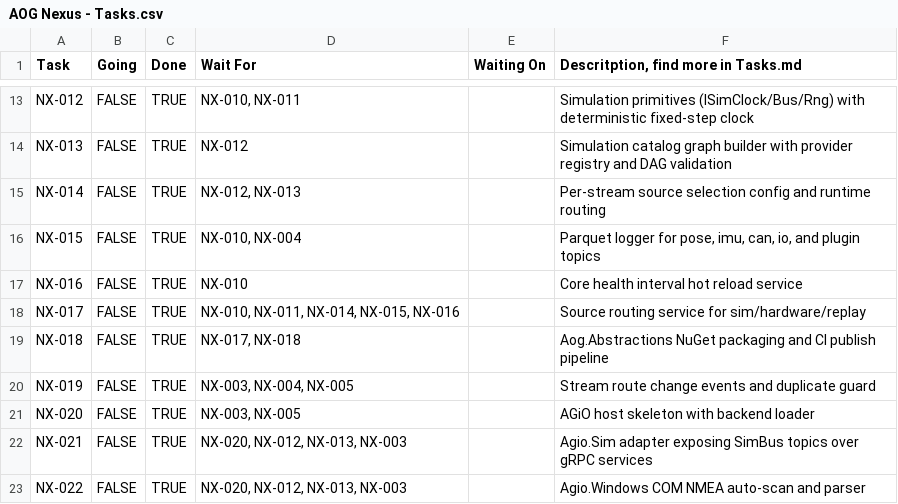
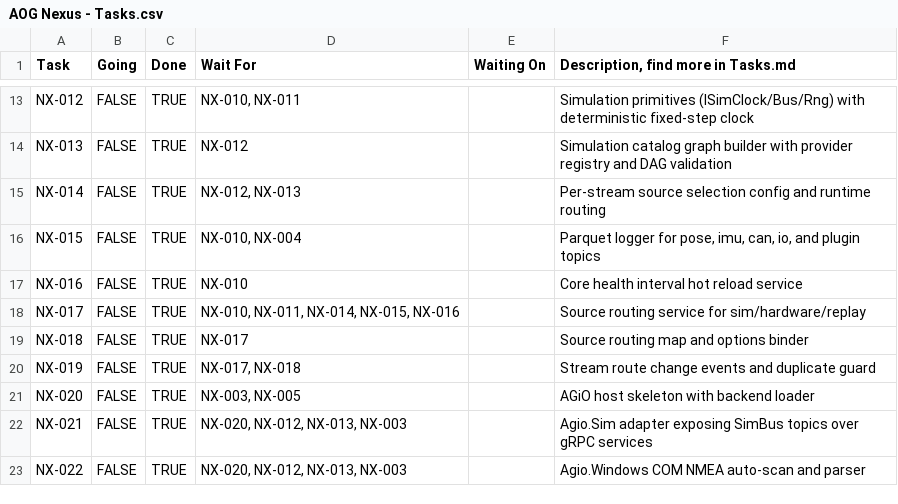
Before and after one commit to FortneyMFG/AgOpenGPS-Nexus, a CSV file: AOG Nexus - Tasks.csv, drawn as a sheet; only a part is shown, gaps mark what is left out; the diff names each change by its address in the sheet, - before the commit and + after, or states it on an @@ line.

Commit message:
NX-018 Fix tracker entries for NX-018 and NX-019

```diff
--- a/AOG Nexus - Tasks.csv
+++ b/AOG Nexus - Tasks.csv
-F1: Descritption, find more in Tasks.md
+F1: Description, find more in Tasks.md
-D19 (Wait For): NX-017, NX-018
+D19 (Wait For): NX-017
-F19: Aog.Abstractions NuGet packaging and CI publish pipeline
+F19: Source routing map and options binder
-D20 (Wait For): NX-003, NX-004, NX-005
+D20 (Wait For): NX-017, NX-018
```
